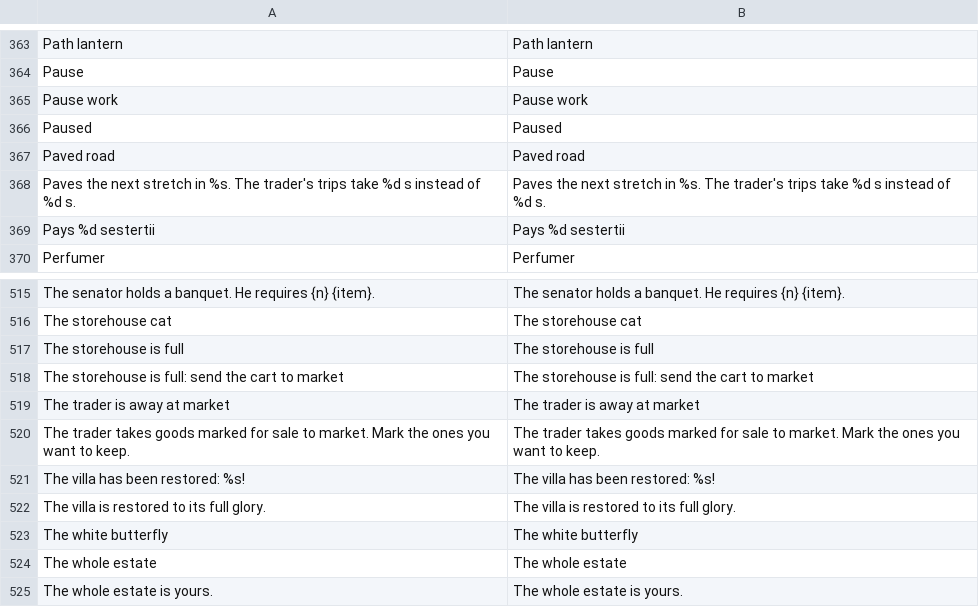
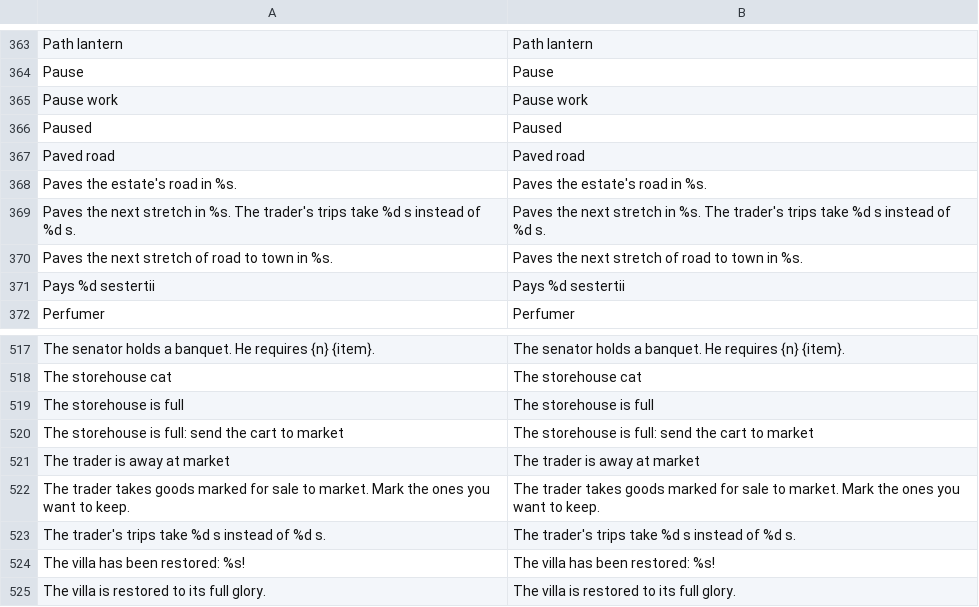
Before and after one commit to Evan260/farmus-maximus, a CSV file: game/translations/strings.csv, drawn as a sheet; only a part is shown, gaps mark what is left out; the shorter side is filled out with more unchanged rows.

```diff
--- a/game/translations/strings.csv
+++ b/game/translations/strings.csv
@@ -379,3 +379,5 @@ Paused,Paused
 Paved road,Paved road
+Paves the estate's road in %s.,Paves the estate's road in %s.
 Paves the next stretch in %s. The trader's trips take %d s instead of %d s.,Paves the next stretch in %s. The trader's trips take %d s instead of %d s.
+Paves the next stretch of road to town in %s.,Paves the next stretch of road to town in %s.
 Pays %d sestertii,Pays %d sestertii
@@ -532,2 +534,3 @@ The trader is away at market,The trader is away at market
 The trader takes goods marked for sale to market. Mark the ones you want to keep.,The trader takes goods marked for sale to market. Mark the ones you want to keep.
+The trader's trips take %d s instead of %d s.,The trader's trips take %d s instead of %d s.
 The villa has been restored: %s!,The villa has been restored: %s!
```
Also changed, not shown: 22 other files.
